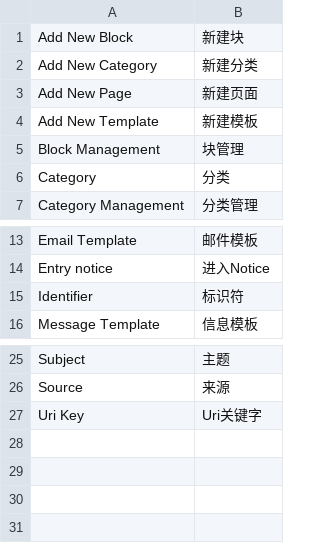
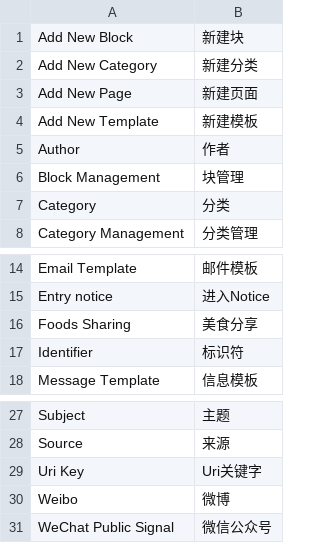
Before and after one commit to peachyang/py_website, a CSV file: app/i18n/zh-CN/cms.csv, drawn as a sheet; only a part is shown, gaps mark what is left out; the diff names each change by its address in the sheet, - before the commit and + after, or states it on an @@ line.

```diff
--- a/app/i18n/zh-CN/cms.csv
+++ b/app/i18n/zh-CN/cms.csv
+row 5: Author | 作者
+row 16: Foods Sharing | 美食分享
+row 30: Weibo | 微博
+row 31: WeChat Public Signal | 微信公众号
```
Also changed, not shown: 18 other files.
